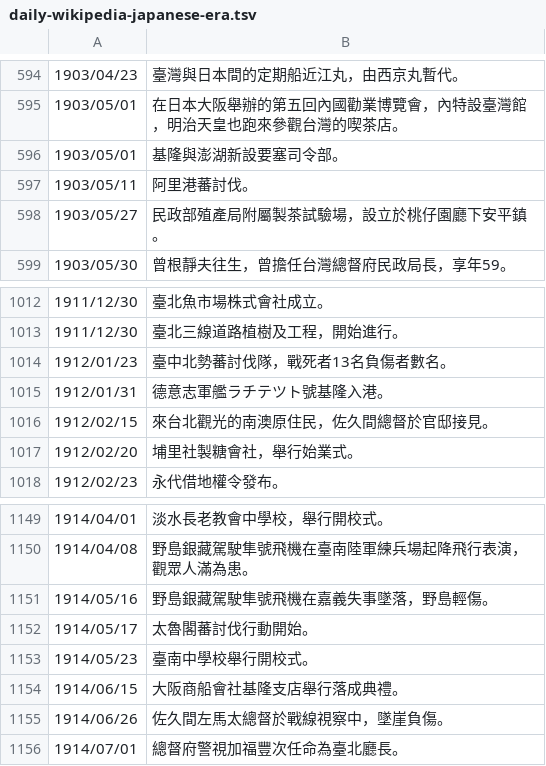
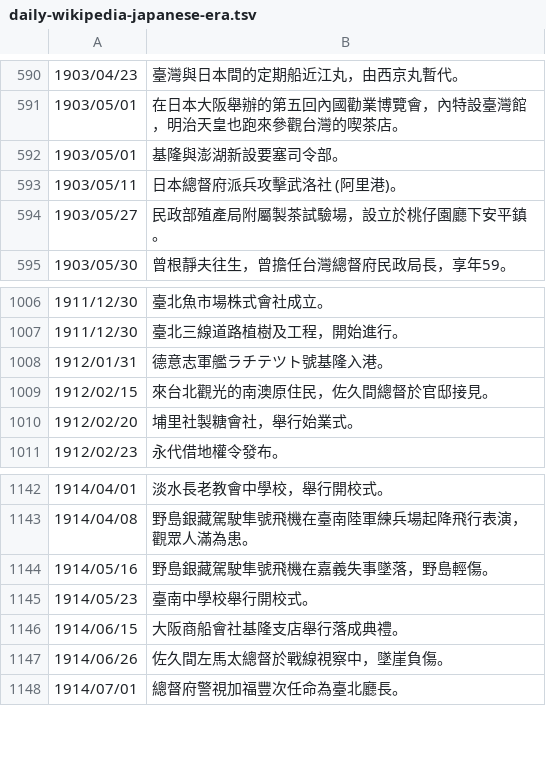
Before and after one commit to gugod/today-in-taiwan-history-bot, a TSV file: data/daily-wikipedia-japanese-era.tsv, drawn as a sheet; only a part is shown, gaps mark what is left out; the diff covers the shown part only.

```diff
--- a/data/daily-wikipedia-japanese-era.tsv
+++ b/data/daily-wikipedia-japanese-era.tsv
@@ -596,3 +592,3 @@
 1903/05/01	基隆與澎湖新設要塞司令部。
-1903/05/11	阿里港蕃討伐。
+1903/05/11	日本總督府派兵攻擊武洛社 (阿里港)。
 1903/05/27	民政部殖產局附屬製茶試驗場，設立於桃仔園廳下安平鎮。
@@ -1013,3 +1007,2 @@
 1911/12/30	臺北三線道路植樹及工程，開始進行。
-1912/01/23	臺中北勢蕃討伐隊，戰死者13名負傷者數名。
 1912/01/31	德意志軍艦ラチテツト號基隆入港。
@@ -1151,3 +1144,2 @@
 1914/05/16	野島銀藏駕駛隼號飛機在嘉義失事墜落，野島輕傷。
-1914/05/17	太魯閣蕃討伐行動開始。
 1914/05/23	臺南中學校舉行開校式。
```
Also changed, not shown: 6 removed rows elsewhere in this file, 1 other file.
